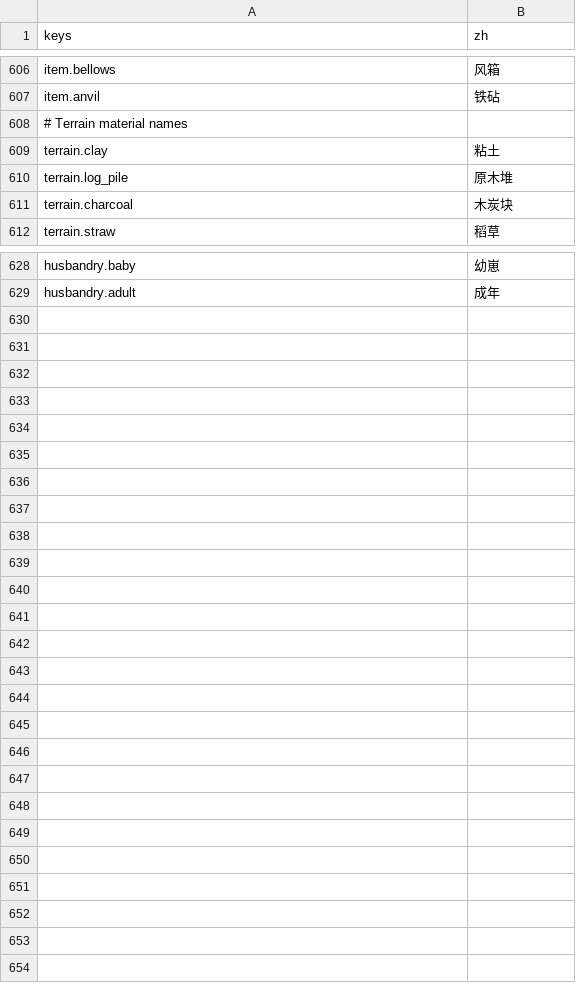
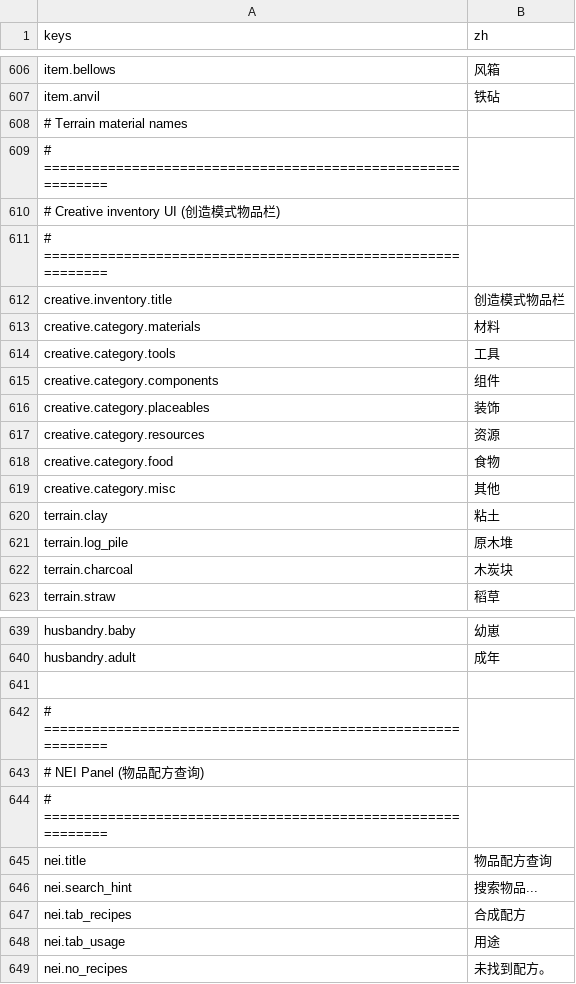
Before and after one commit to yuanju-qwq/ScienceAndTheology, a CSV file: locale/zh.csv, drawn as a sheet; only a part is shown, gaps mark what is left out; the diff names each change by its address in the sheet, - before the commit and + after, or states it on an @@ line.

```diff
--- a/locale/zh.csv
+++ b/locale/zh.csv
+row 609: # ============================================================
+row 610: # Creative inventory UI (创造模式物品栏)
+row 611: # ============================================================
+row 612: creative.inventory.title | 创造模式物品栏
+row 613: creative.category.materials | 材料
+row 614: creative.category.tools | 工具
+row 615: creative.category.components | 组件
+row 616: creative.category.placeables | 装饰
+row 617: creative.category.resources | 资源
+row 618: creative.category.food | 食物
+row 619: creative.category.misc | 其他
+row 641: (empty)
+row 642: # ============================================================
+row 643: # NEI Panel (物品配方查询)
+row 644: # ============================================================
+row 645: nei.title | 物品配方查询
+row 646: nei.search_hint | 搜索物品...
+row 647: nei.tab_recipes | 合成配方
+row 648: nei.tab_usage | 用途
+row 649: nei.no_recipes | 未找到配方。
```
Also changed, not shown: locale/en.csv, 9 other files.
